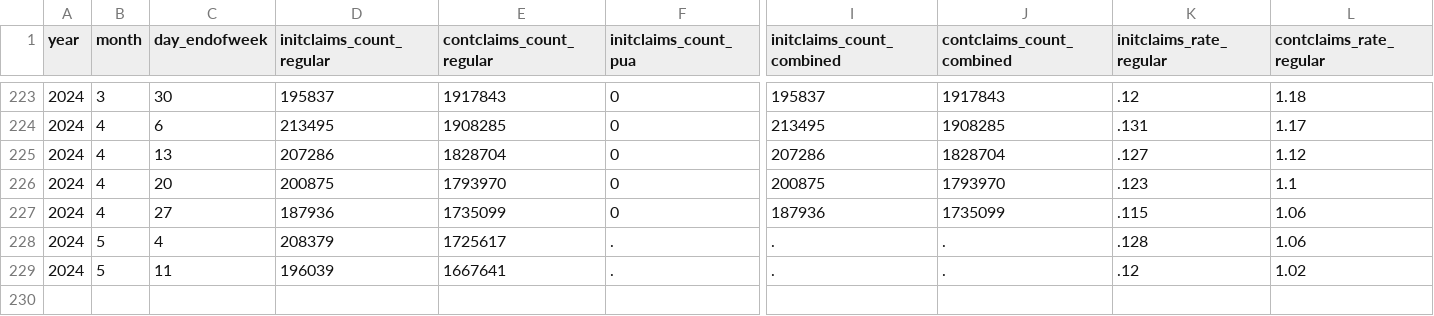
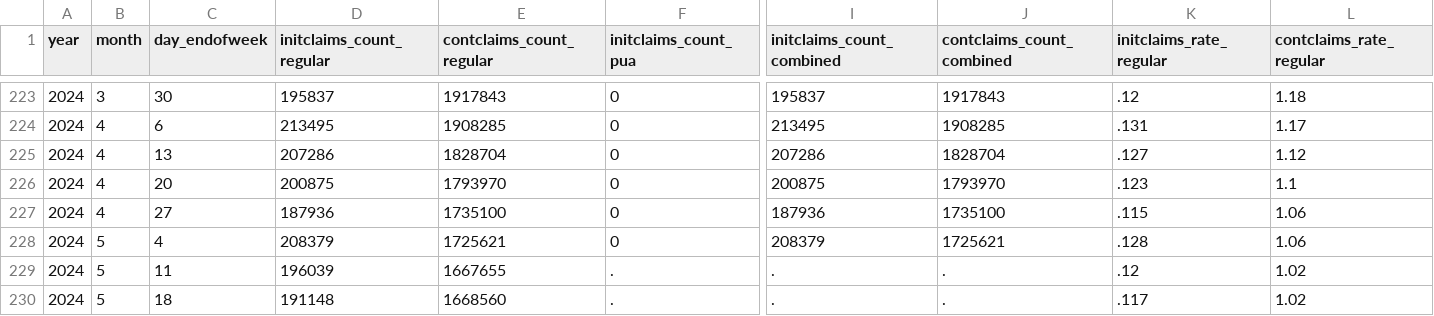
Before and after one commit to OpportunityInsights/EconomicTracker, a CSV file: data/UI Claims - National - Weekly.csv, drawn as a sheet; only a part is shown, gaps mark what is left out; addresses are those after the commit; rows hold the shown columns only; the diff names each change by its address in the sheet, - before the commit and + after, or states it on an @@ line.

```diff
--- a/data/UI Claims - National - Weekly.csv
+++ b/data/UI Claims - National - Weekly.csv
-E227 (contclaims_count_regular): 1735099
+E227 (contclaims_count_regular): 1735100
-J227 (contclaims_count_combined): 1735099
+J227 (contclaims_count_combined): 1735100
+row 228: 2024 | 5 | 4 | 208379 | 1725621 | 0 | 208379 | 1725621 | .128 | 1.06
-C229 (day_endofweek): 4
+C229 (day_endofweek): 11
-D229 (initclaims_count_regular): 208379
+D229 (initclaims_count_regular): 196039
-E229 (contclaims_count_regular): 1725617
+E229 (contclaims_count_regular): 1667655
-K229 (initclaims_rate_regular): .128
+K229 (initclaims_rate_regular): .12
-L229 (contclaims_rate_regular): 1.06
+L229 (contclaims_rate_regular): 1.02
-C230 (day_endofweek): 11
+C230 (day_endofweek): 18
-D230 (initclaims_count_regular): 196039
+D230 (initclaims_count_regular): 191148
-E230 (contclaims_count_regular): 1667641
+E230 (contclaims_count_regular): 1668560
-K230 (initclaims_rate_regular): .12
+K230 (initclaims_rate_regular): .117
```
Also changed, not shown: data/UI Claims - City - Weekly.csv, data/UI Claims - State - Weekly.csv.
